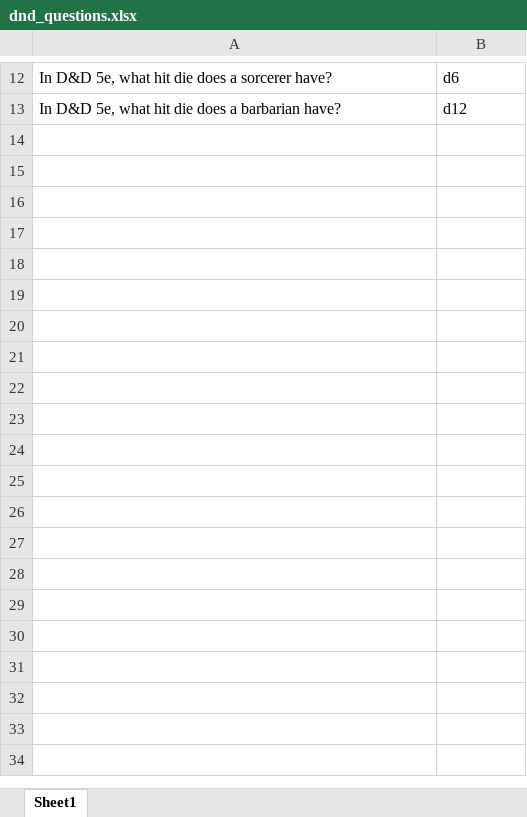
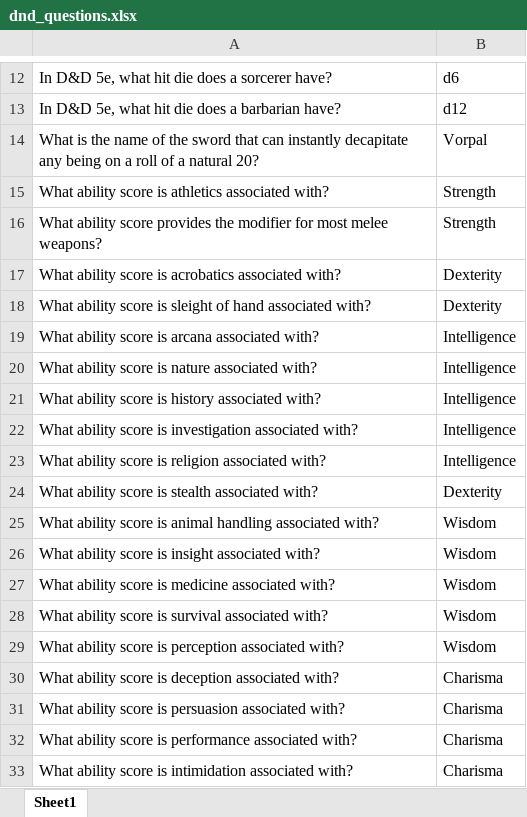
Before and after one commit to jzmiller97/Scav2024, an Excel workbook: dnd_questions.xlsx, sheet Sheet1, drawn as a sheet; only a part is shown, gaps mark what is left out; values as stored, in another font and other column widths than the file's, no borders; the diff covers the shown part only; the diff names each change by its address in the sheet, - before the commit and + after, or states it on an @@ line.

Commit message:
Added more questions.

```diff
--- a/dnd_questions.xlsx (sheet Sheet1)
+++ b/dnd_questions.xlsx (sheet Sheet1)
+row 14: What is the name of the sword that can instantly decapitate any being on a roll of a natural 20? | Vorpal
+row 15: What ability score is athletics associated with? | Strength
+row 16: What ability score provides the modifier for most melee weapons? | Strength
+row 17: What ability score is acrobatics associated with? | Dexterity
+row 18: What ability score is sleight of hand associated with? | Dexterity
+row 19: What ability score is arcana associated with? | Intelligence
+row 20: What ability score is nature associated with? | Intelligence
+row 21: What ability score is history associated with? | Intelligence
+row 22: What ability score is investigation associated with? | Intelligence
+row 23: What ability score is religion associated with? | Intelligence
+row 24: What ability score is stealth associated with? | Dexterity
+row 25: What ability score is animal handling associated with? | Wisdom
+row 26: What ability score is insight associated with? | Wisdom
+row 27: What ability score is medicine associated with? | Wisdom
+row 28: What ability score is survival associated with? | Wisdom
+row 29: What ability score is perception associated with? | Wisdom
+row 30: What ability score is deception associated with? | Charisma
+row 31: What ability score is persuasion associated with? | Charisma
+row 32: What ability score is performance associated with? | Charisma
+row 33: What ability score is intimidation associated with? | Charisma
```
Also changed, not shown: 36 added rows elsewhere in this sheet, dnd_insults.xlsx, dnd_motivations.xlsx, 2 other files.
